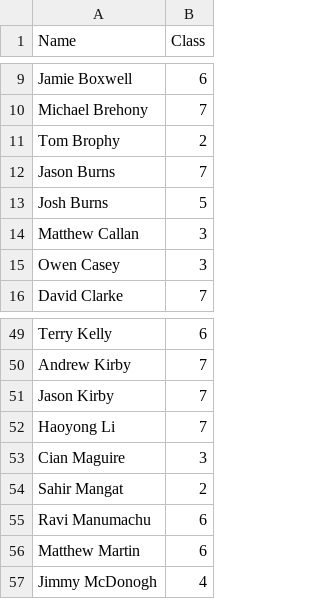
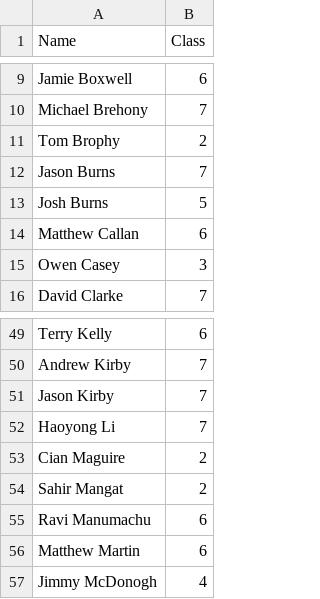
Before and after one commit to ConorWaldron/tennis, a CSV file: assets/winter_league/subs.csv, drawn as a sheet; only a part is shown, gaps mark what is left out.

```diff
--- a/assets/winter_league/subs.csv
+++ b/assets/winter_league/subs.csv
@@ -13,3 +13,3 @@ Jason Burns,7
 Josh Burns,5
-Matthew Callan,3
+Matthew Callan,6
 Owen Casey,3
@@ -52,3 +52,3 @@ Jason Kirby,7
 Haoyong Li,7
-Cian Maguire,3
+Cian Maguire,2
 Sahir Mangat,2
```
Also changed, not shown: assets/winter_league/previous_weeks.csv.
